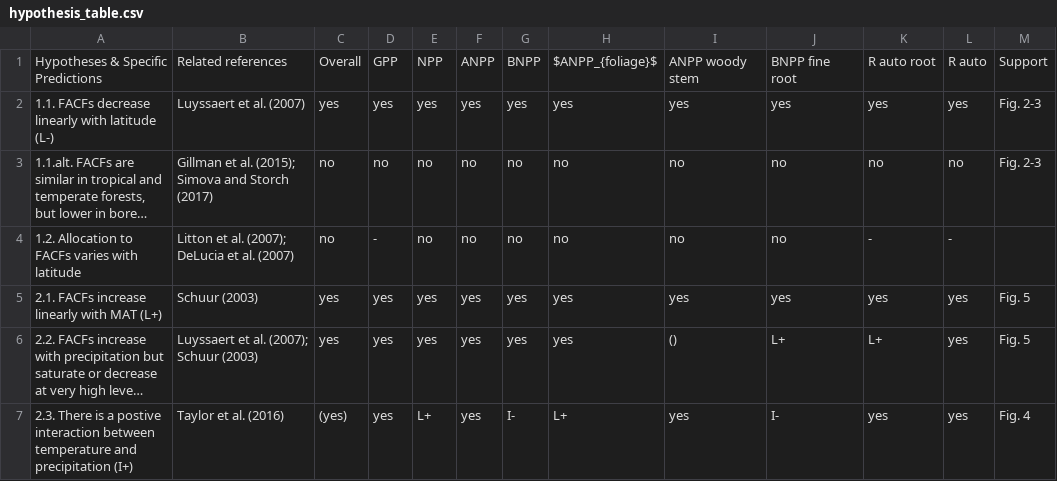
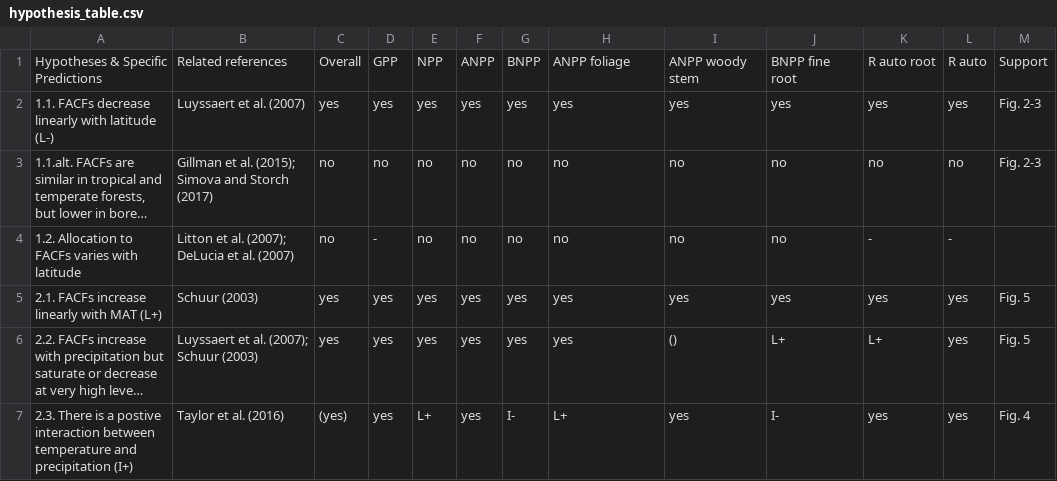
Before and after one commit to forc-db/Global_Productivity, a CSV file: manuscript/hypothesis_table.csv, drawn as a sheet; only a part is shown; long unchanged cells end in ….

```diff
--- a/manuscript/hypothesis_table.csv
+++ b/manuscript/hypothesis_table.csv
@@ -1,2 +1,2 @@
-Hypotheses & Specific Predictions,Related references,Overall,GPP,NPP,ANPP,BNPP ,$ANPP_{foliage}$,ANPP woody stem,BNPP fine root,R auto root,R auto,Support
+Hypotheses & Specific Predictions,Related references,Overall,GPP,NPP,ANPP,BNPP ,ANPP foliage,ANPP woody stem,BNPP fine root,R auto root,R auto,Support
 1.1. FACFs decrease linearly with latitude (L-),Luyssaert et al. (2007),yes,yes,yes,yes,yes,yes,yes,yes,yes,yes,Fig. 2-3
```
Also changed, not shown: 4 other files.
